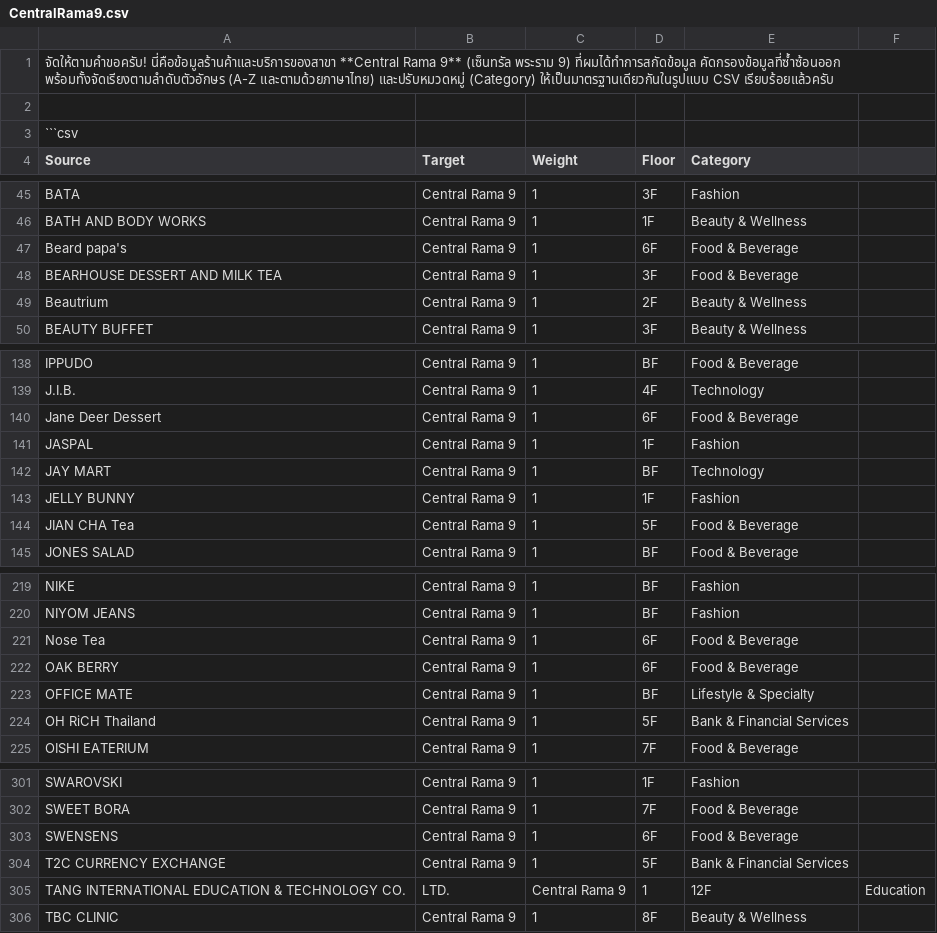
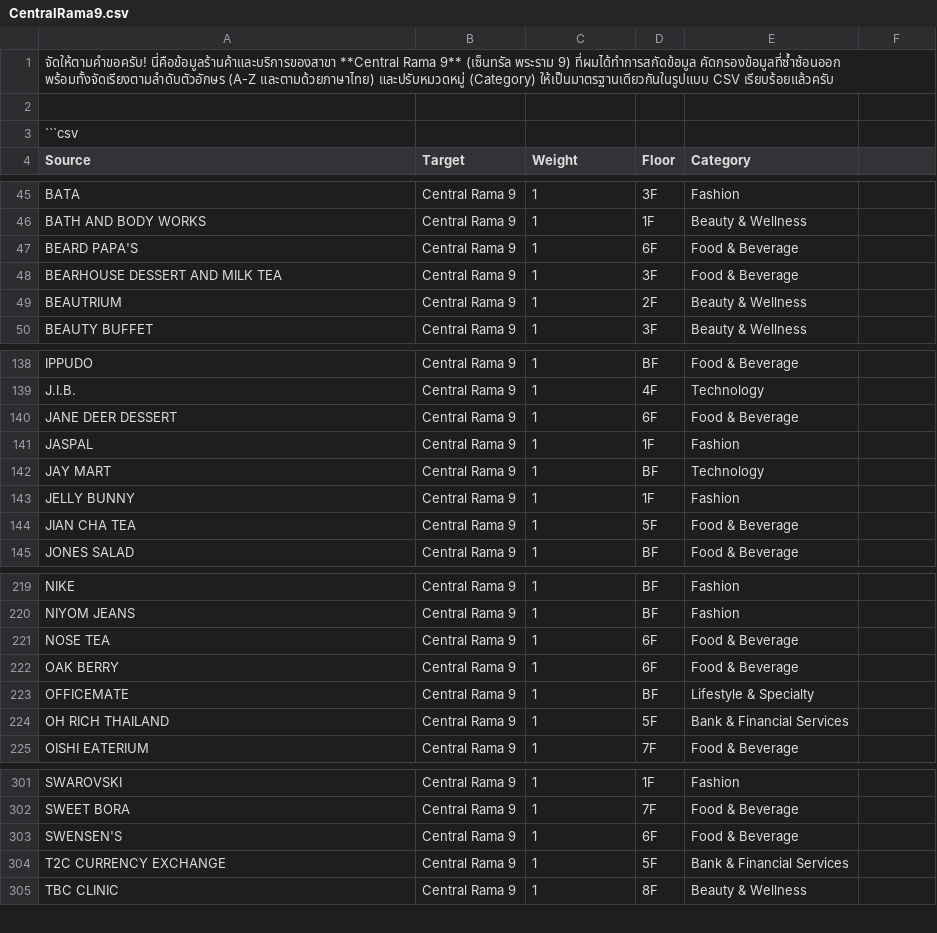
Before and after one commit to Giffeey/PJ_MIDTERM, a CSV file: Data/CentralRama9.csv, drawn as a sheet; only a part is shown, gaps mark what is left out; the diff covers the shown part only.

```diff
--- a/Data/CentralRama9.csv
+++ b/Data/CentralRama9.csv
@@ -46,5 +46,5 @@ BATA,Central Rama 9,1,3F,Fashion
 BATH AND BODY WORKS,Central Rama 9,1,1F,Beauty & Wellness
-Beard papa's,Central Rama 9,1,6F,Food & Beverage
+BEARD PAPA'S,Central Rama 9,1,6F,Food & Beverage
 BEARHOUSE DESSERT AND MILK TEA,Central Rama 9,1,3F,Food & Beverage
-Beautrium,Central Rama 9,1,2F,Beauty & Wellness
+BEAUTRIUM,Central Rama 9,1,2F,Beauty & Wellness
 BEAUTY BUFFET,Central Rama 9,1,3F,Beauty & Wellness
@@ -139,3 +139,3 @@ IPPUDO,Central Rama 9,1,BF,Food & Beverage
 J.I.B.,Central Rama 9,1,4F,Technology
-Jane Deer Dessert,Central Rama 9,1,6F,Food & Beverage
+JANE DEER DESSERT,Central Rama 9,1,6F,Food & Beverage
 JASPAL,Central Rama 9,1,1F,Fashion
@@ -143,3 +143,3 @@ JAY MART,Central Rama 9,1,BF,Technology
 JELLY BUNNY,Central Rama 9,1,1F,Fashion
-JIAN CHA Tea,Central Rama 9,1,5F,Food & Beverage
+JIAN CHA TEA,Central Rama 9,1,5F,Food & Beverage
 JONES SALAD,Central Rama 9,1,BF,Food & Beverage
@@ -220,6 +220,6 @@ NIKE,Central Rama 9,1,BF,Fashion
 NIYOM JEANS,Central Rama 9,1,BF,Fashion
-Nose Tea,Central Rama 9,1,6F,Food & Beverage
+NOSE TEA,Central Rama 9,1,6F,Food & Beverage
 OAK BERRY,Central Rama 9,1,6F,Food & Beverage
-OFFICE MATE,Central Rama 9,1,BF,Lifestyle & Specialty
-OH RiCH Thailand,Central Rama 9,1,5F,Bank & Financial Services
+OFFICEMATE,Central Rama 9,1,BF,Lifestyle & Specialty
+OH RICH THAILAND,Central Rama 9,1,5F,Bank & Financial Services
 OISHI EATERIUM,Central Rama 9,1,7F,Food & Beverage
@@ -302,5 +302,4 @@ SWAROVSKI,Central Rama 9,1,1F,Fashion
 SWEET BORA,Central Rama 9,1,7F,Food & Beverage
-SWENSENS,Central Rama 9,1,6F,Food & Beverage
+SWENSEN'S,Central Rama 9,1,6F,Food & Beverage
 T2C CURRENCY EXCHANGE,Central Rama 9,1,5F,Bank & Financial Services
-TANG INTERNATIONAL EDUCATION & TECHNOLOGY CO.,LTD.,Central Rama 9,1,12F,Education
 TBC CLINIC,Central Rama 9,1,8F,Beauty & Wellness
```
Also changed, not shown: 11 edited cells elsewhere in this file, Data/CentralLadprao.csv, Data/CentralPinklao.csv, 39 other files.
